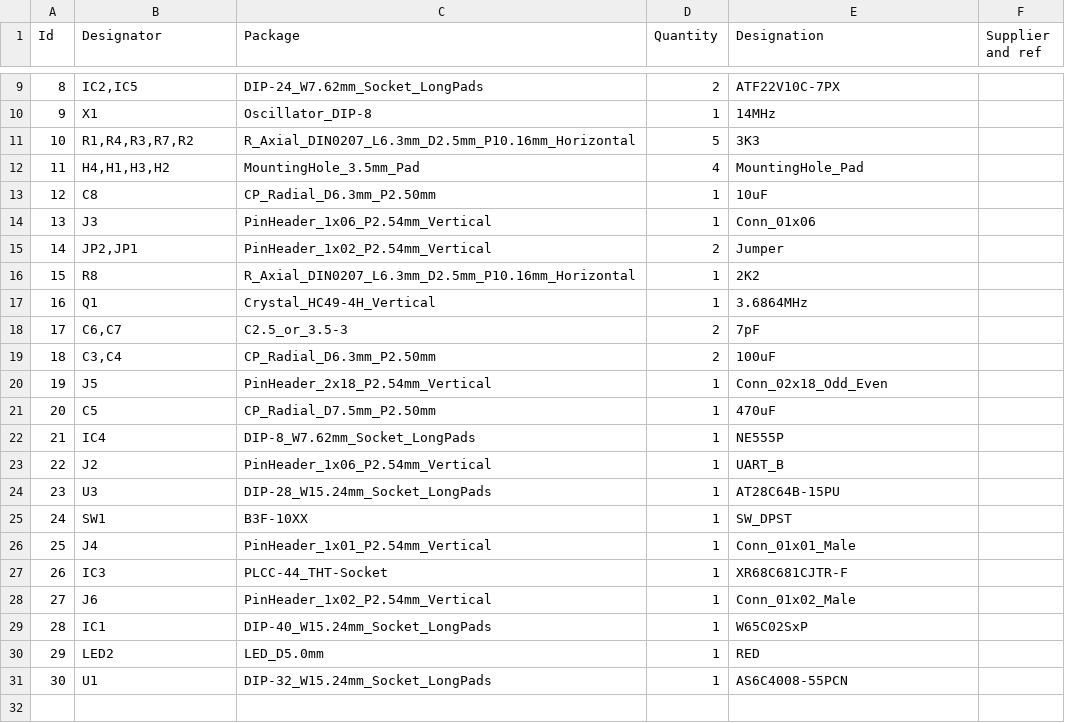
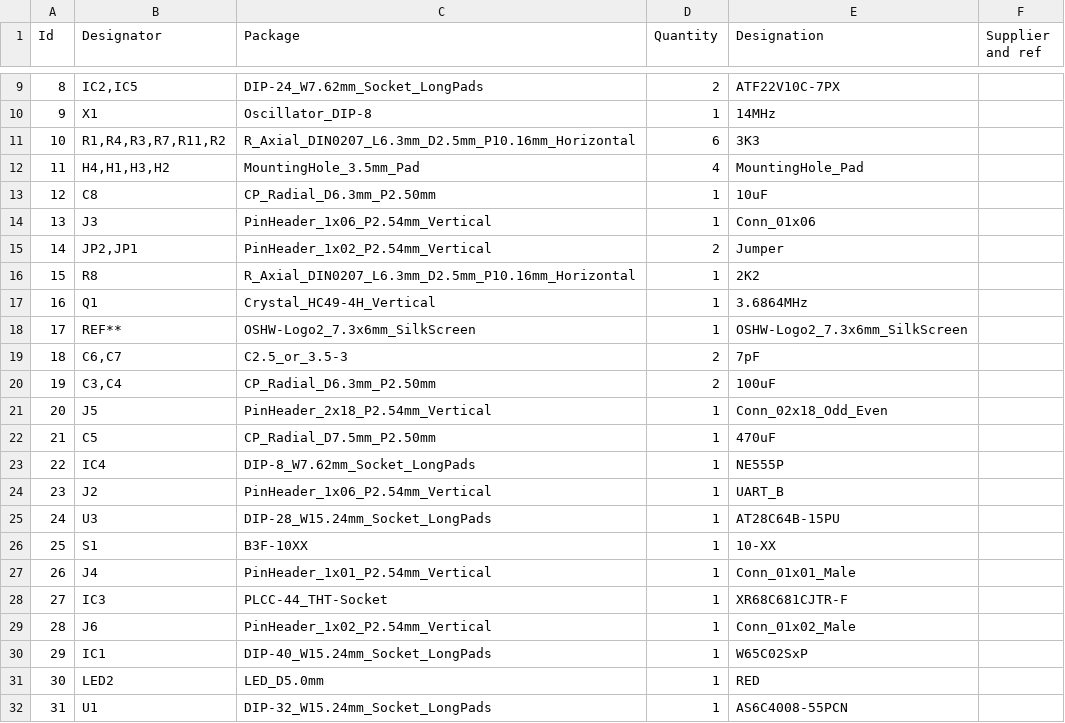
Before and after one commit to rosco-6502/rosco_6502, a CSV file: design/kicad/rosco_6502.csv, drawn as a sheet; only a part is shown, gaps mark what is left out; addresses are those after the commit; the diff names each change by its address in the sheet, - before the commit and + after, or states it on an @@ line.

Commit message:
Update BOM

```diff
--- a/design/kicad/rosco_6502.csv
+++ b/design/kicad/rosco_6502.csv
-B11 (Designator): R1,R4,R3,R7,R2
+B11 (Designator): R1,R4,R3,R7,R11,R2
-D11 (Quantity): 5
+D11 (Quantity): 6
+row 18: 17 | REF** | OSHW-Logo2_7.3x6mm_SilkScreen | 1 | OSHW-Logo2_7.3x6mm_SilkScreen
@@ column A (Id) renumbered from row 19 down @@
-B26 (Designator): SW1
+B26 (Designator): S1
-E26 (Designation): SW_DPST
+E26 (Designation): 10-XX
```
